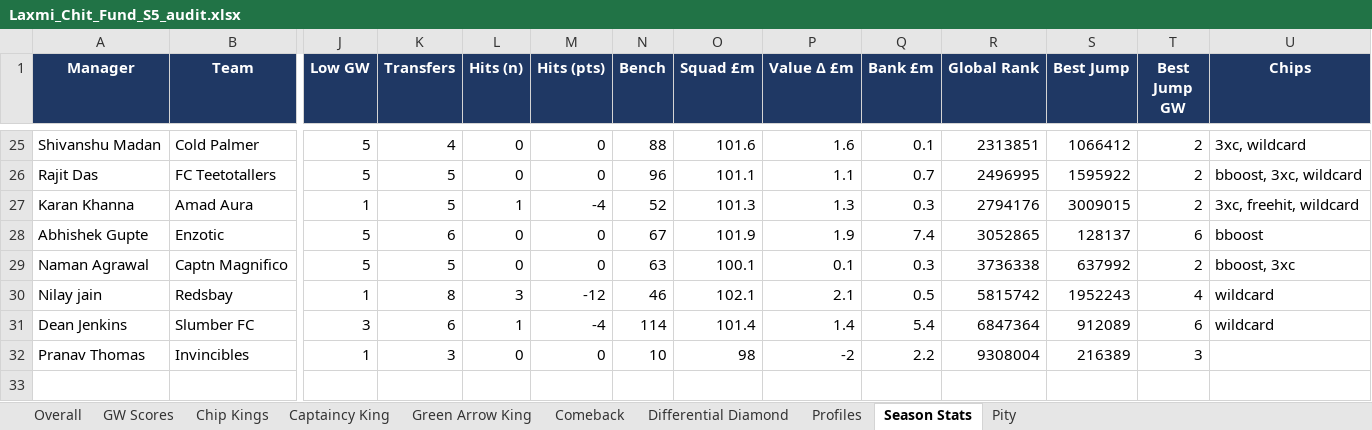
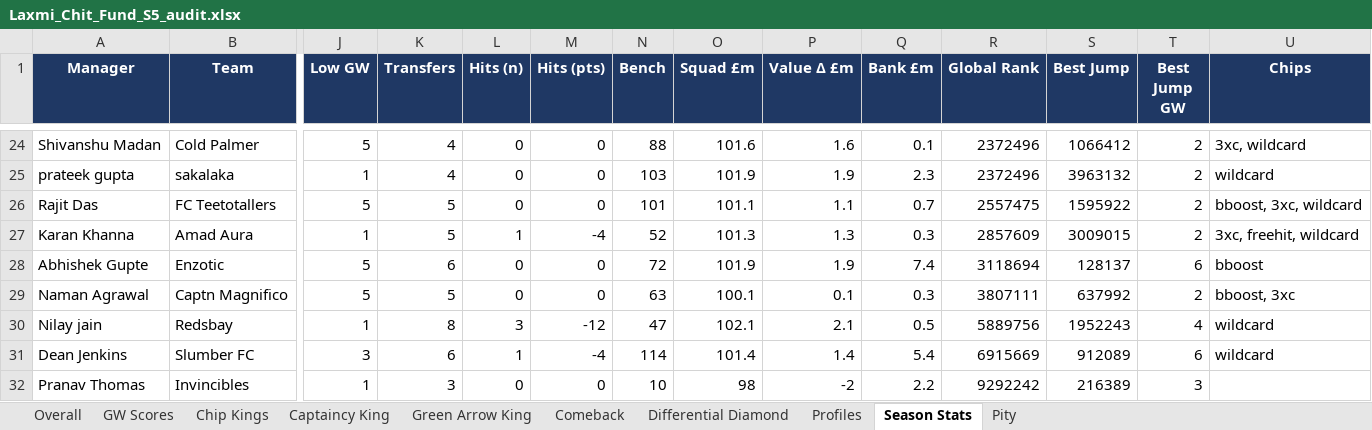
Before and after one commit to yash1997beohar/lcf-s5, an Excel workbook: docs/Laxmi_Chit_Fund_S5_audit.xlsx, sheet Season Stats, drawn as a sheet; only a part is shown, gaps mark what is left out; values as stored, in another font and other column widths than the file's, no borders; addresses are those after the commit; rows hold the shown columns only; the diff covers the shown part only; the diff names each change by its address in the sheet, - before the commit and + after, or states it on an @@ line.

```diff
--- a/docs/Laxmi_Chit_Fund_S5_audit.xlsx (sheet Season Stats)
+++ b/docs/Laxmi_Chit_Fund_S5_audit.xlsx (sheet Season Stats)
-R24 (Global Rank): 2313851
+R24 (Global Rank): 2372496
+row 25: prateek gupta | sakalaka | 1 | 4 | 0 | 0 | 103 | 101.9 | 1.9 | 2.3 | 2372496 | 3963132 | 2 | wildcard
-N26 (Bench): 96
+N26 (Bench): 101
-R26 (Global Rank): 2496995
+R26 (Global Rank): 2557475
-R27 (Global Rank): 2794176
+R27 (Global Rank): 2857609
-N28 (Bench): 67
+N28 (Bench): 72
-R28 (Global Rank): 3052865
+R28 (Global Rank): 3118694
-R29 (Global Rank): 3736338
+R29 (Global Rank): 3807111
-N30 (Bench): 46
+N30 (Bench): 47
-R30 (Global Rank): 5815742
+R30 (Global Rank): 5889756
-R31 (Global Rank): 6847364
+R31 (Global Rank): 6915669
-R32 (Global Rank): 9308004
+R32 (Global Rank): 9292242
```
Also changed, not shown: 1 removed row and 32 edited cells elsewhere in this sheet, sheet Overall, sheet GW Scores, sheet Profiles, 2 other files.
